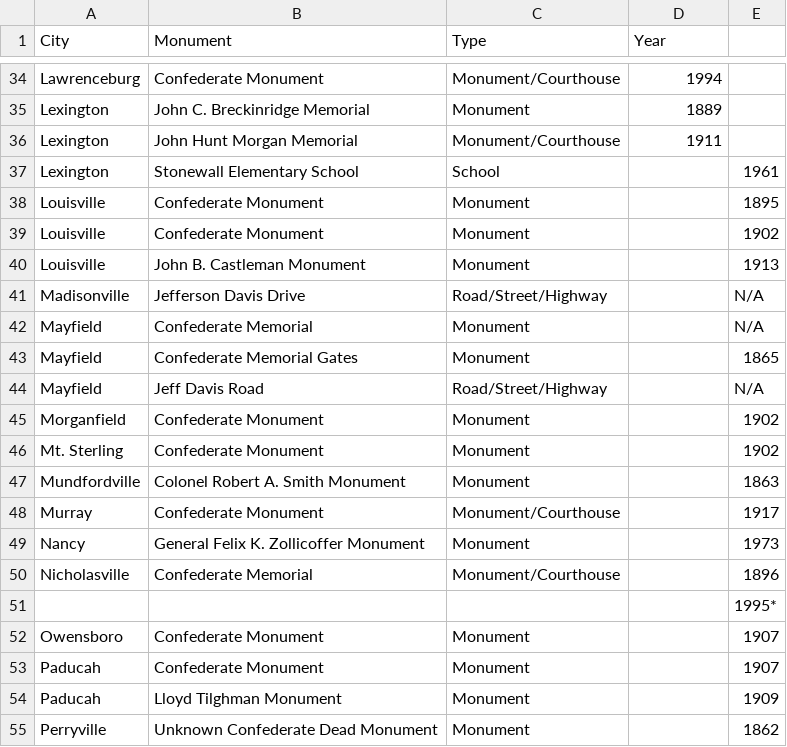
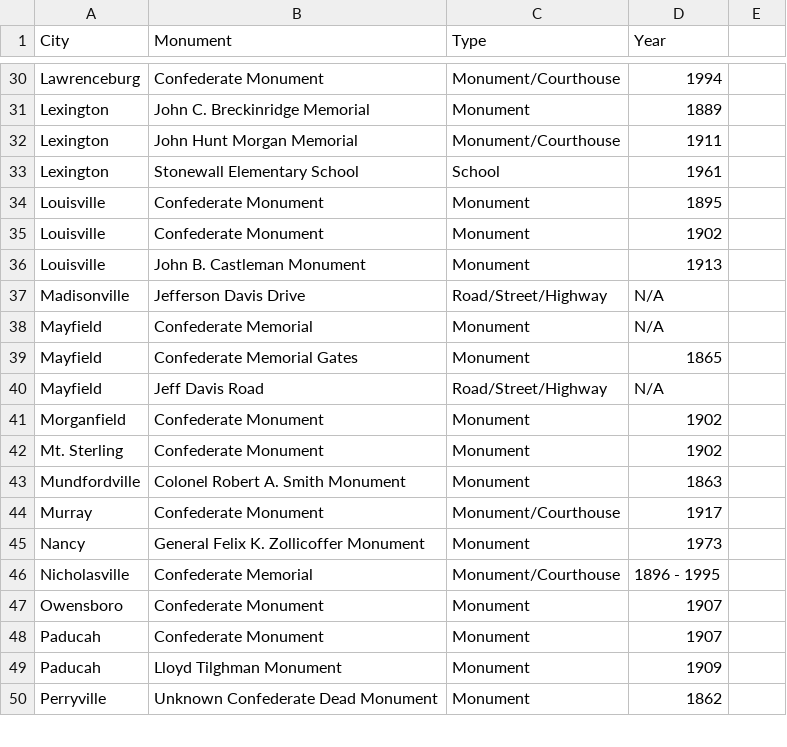
Before and after one commit to gjtorikian/destroy-all-monuments, a CSV file: csv/kentucky.csv, drawn as a sheet; only a part is shown, gaps mark what is left out; the diff covers the shown part only.

```diff
--- a/csv/kentucky.csv
+++ b/csv/kentucky.csv
@@ -38,20 +32,19 @@
 "Lexington","John Hunt Morgan Memorial","Monument/Courthouse","1911"
-"Lexington","Stonewall Elementary School","School","","1961"
-"Louisville","Confederate Monument","Monument","","1895"
-"Louisville","Confederate Monument","Monument","","1902"
-"Louisville","John B. Castleman Monument","Monument","","1913"
-"Madisonville","Jefferson Davis Drive","Road/Street/Highway","","N/A"
-"Mayfield","Confederate Memorial","Monument","","N/A"
-"Mayfield","Confederate Memorial Gates","Monument","","1865"
-"Mayfield","Jeff Davis Road","Road/Street/Highway","","N/A"
-"Morganfield","Confederate Monument","Monument","","1902"
-"Mt. Sterling","Confederate Monument","Monument","","1902"
-"Mundfordville","Colonel Robert A. Smith Monument","Monument","","1863"
-"Murray","Confederate Monument","Monument/Courthouse","","1917"
-"Nancy","General Felix K. Zollicoffer Monument","Monument","","1973"
-"Nicholasville","Confederate Memorial","Monument/Courthouse","","1896"
-"","","","","1995*"
-"Owensboro","Confederate Monument","Monument","","1907"
-"Paducah","Confederate Monument","Monument","","1907"
-"Paducah","Lloyd Tilghman Monument","Monument","","1909"
-"Perryville","Unknown Confederate Dead Monument","Monument","","1862"
+"Lexington","Stonewall Elementary School","School","1961"
+"Louisville","Confederate Monument","Monument","1895"
+"Louisville","Confederate Monument","Monument","1902"
+"Louisville","John B. Castleman Monument","Monument","1913"
+"Madisonville","Jefferson Davis Drive","Road/Street/Highway","N/A"
+"Mayfield","Confederate Memorial","Monument","N/A"
+"Mayfield","Confederate Memorial Gates","Monument","1865"
+"Mayfield","Jeff Davis Road","Road/Street/Highway","N/A"
+"Morganfield","Confederate Monument","Monument","1902"
+"Mt. Sterling","Confederate Monument","Monument","1902"
+"Mundfordville","Colonel Robert A. Smith Monument","Monument","1863"
+"Murray","Confederate Monument","Monument/Courthouse","1917"
+"Nancy","General Felix K. Zollicoffer Monument","Monument","1973"
+"Nicholasville","Confederate Memorial","Monument/Courthouse","1896 - 1995"
+"Owensboro","Confederate Monument","Monument","1907"
+"Paducah","Confederate Monument","Monument","1907"
+"Paducah","Lloyd Tilghman Monument","Monument","1909"
+"Perryville","Unknown Confederate Dead Monument","Monument","1862"
```
Also changed, not shown: 4 removed rows and 20 edited cells elsewhere in this file, csv/georgia.csv, csv/louisiana.csv, 12 other files.
